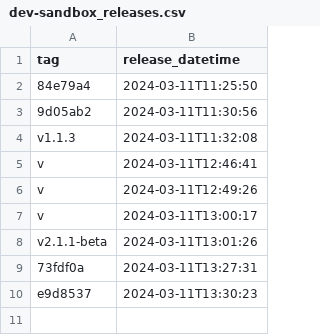
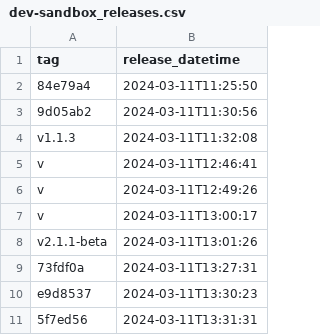
Before and after one commit to antxxxx/pipeline_experiment, a CSV file: _data/dev-sandbox_releases.csv, drawn as a sheet; the diff names each change by its address in the sheet, - before the commit and + after, or states it on an @@ line.

```diff
--- a/_data/dev-sandbox_releases.csv
+++ b/_data/dev-sandbox_releases.csv
+row 11: 5f7ed56 | 2024-03-11T13:31:31
```
Also changed, not shown: 1 other file.
